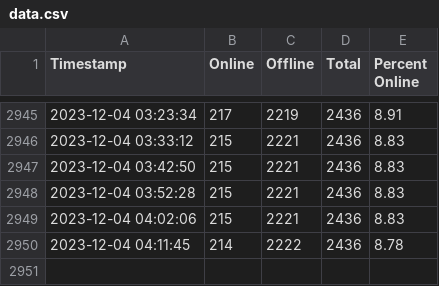
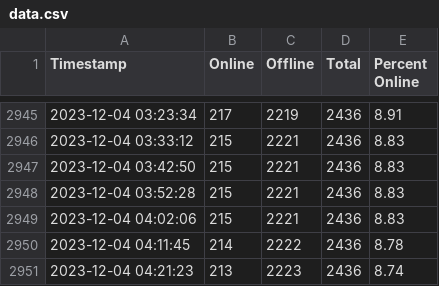
Before and after one commit to YJB-Gay/Gaza-Internet-Watch, a CSV file: chart/data.csv, drawn as a sheet; only a part is shown, gaps mark what is left out.

```diff
--- a/chart/data.csv
+++ b/chart/data.csv
@@ -2950 +2950,2 @@ Timestamp,Online,Offline,Total,Percent Online
 2023-12-04 04:11:45,214,2222,2436,8.78
+2023-12-04 04:21:23,213,2223,2436,8.74
```
Also changed, not shown: 6 other files.
